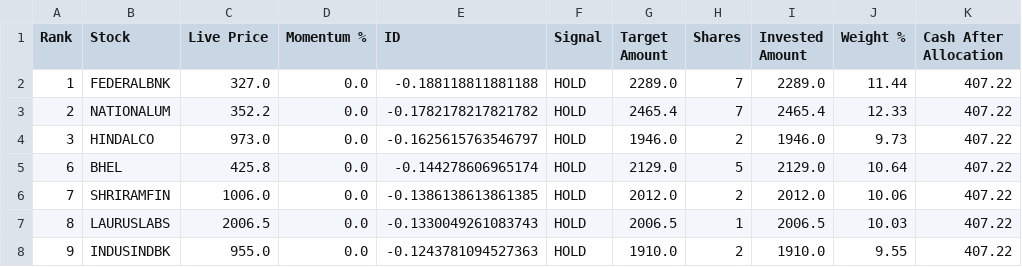
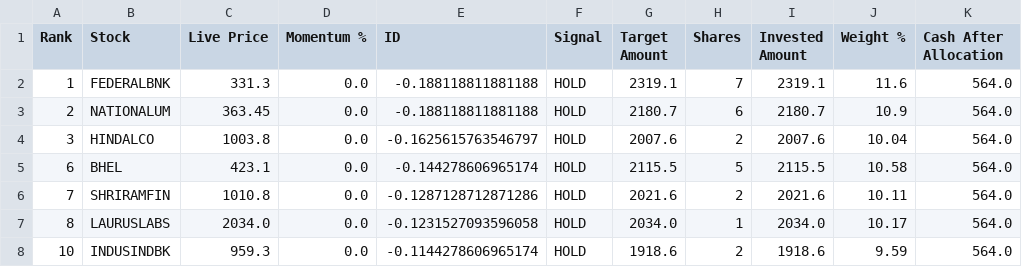
Before and after one commit to balasankar041-lang/moment, a CSV file: capital_auto_allocation.csv, drawn as a sheet; only a part is shown; the diff covers the shown part only.

```diff
--- a/capital_auto_allocation.csv
+++ b/capital_auto_allocation.csv
@@ -1,8 +1,8 @@
 Rank,Stock,Live Price,Momentum %,ID,Signal,Target Amount,Shares,Invested Amount,Weight %,Cash After Allocation
-1,FEDERALBNK,327.0,0.0,-0.188118811881188,HOLD,2289.0,7,2289.0,11.44,407.22
-2,NATIONALUM,352.2,0.0,-0.1782178217821782,HOLD,2465.4,7,2465.4,12.33,407.22
-3,HINDALCO,973.0,0.0,-0.1625615763546797,HOLD,1946.0,2,1946.0,9.73,407.22
-6,BHEL,425.8,0.0,-0.144278606965174,HOLD,2129.0,5,2129.0,10.64,407.22
-7,SHRIRAMFIN,1006.0,0.0,-0.1386138613861385,HOLD,2012.0,2,2012.0,10.06,407.22
-8,LAURUSLABS,2006.5,0.0,-0.1330049261083743,HOLD,2006.5,1,2006.5,10.03,407.22
-9,INDUSINDBK,955.0,0.0,-0.1243781094527363,HOLD,1910.0,2,1910.0,9.55,407.22
+1,FEDERALBNK,331.3,0.0,-0.188118811881188,HOLD,2319.1,7,2319.1,11.6,564.0
+2,NATIONALUM,363.45,0.0,-0.188118811881188,HOLD,2180.7,6,2180.7,10.9,564.0
+3,HINDALCO,1003.8,0.0,-0.1625615763546797,HOLD,2007.6,2,2007.6,10.04,564.0
+6,BHEL,423.1,0.0,-0.144278606965174,HOLD,2115.5,5,2115.5,10.58,564.0
+7,SHRIRAMFIN,1010.8,0.0,-0.1287128712871286,HOLD,2021.6,2,2021.6,10.11,564.0
+8,LAURUSLABS,2034.0,0.0,-0.1231527093596058,HOLD,2034.0,1,2034.0,10.17,564.0
+10,INDUSINDBK,959.3,0.0,-0.1144278606965174,HOLD,1918.6,2,1918.6,9.59,564.0
```
Also changed, not shown: 1 added row, 1 removed row and 14 edited cells elsewhere in this file.
